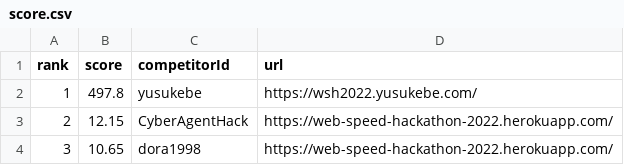
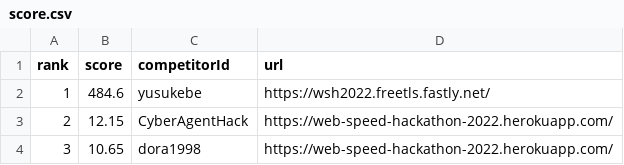
Before and after one commit to yusukebe/web-speed-hackathon-2022-leaderboard, a CSV file: score.csv, drawn as a sheet.

```diff
--- a/score.csv
+++ b/score.csv
@@ -1,3 +1,3 @@
 rank,score,competitorId,url
-1,497.8,yusukebe,https://wsh2022.yusukebe.com/
+1,484.6,yusukebe,https://wsh2022.freetls.fastly.net/
 2,12.15,CyberAgentHack,https://web-speed-hackathon-2022.herokuapp.com/
```
Also changed, not shown: 1 other file.
